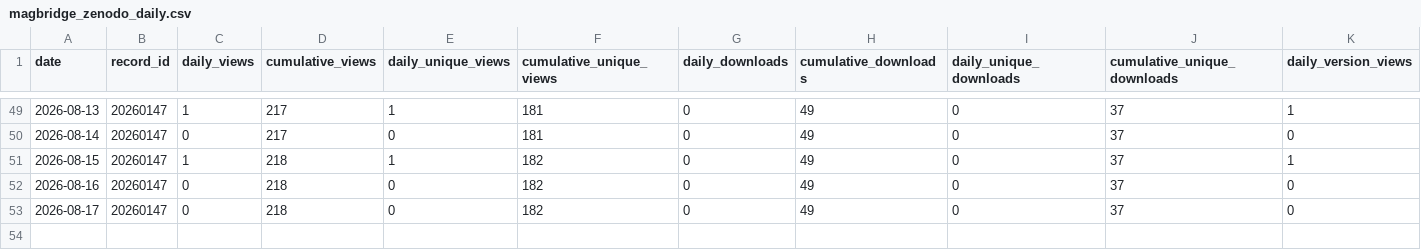
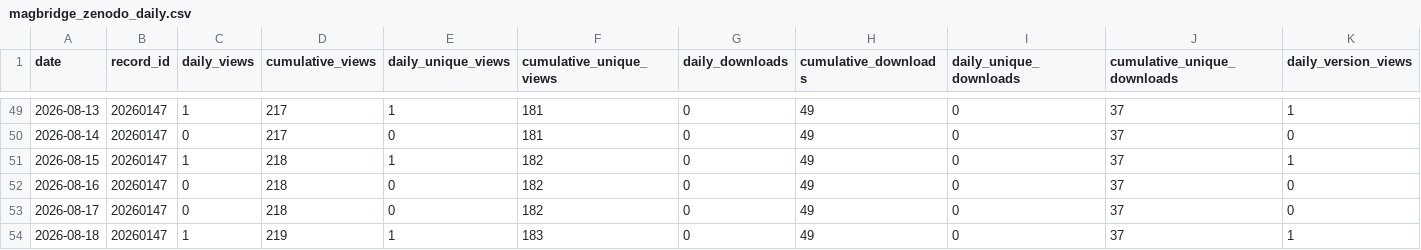
Before and after one commit to SakthiGs/MagBridge-Metrics, a CSV file: data/magbridge_zenodo_daily.csv, drawn as a sheet; only a part is shown, gaps mark what is left out; rows hold the shown columns only; the diff names each change by its address in the sheet, - before the commit and + after, or states it on an @@ line.

```diff
--- a/data/magbridge_zenodo_daily.csv
+++ b/data/magbridge_zenodo_daily.csv
+row 54: 2026-08-18 | 20260147 | 1 | 219 | 1 | 183 | 0 | 49 | 0 | 37 | 1
```
Also changed, not shown: data/magbridge_zenodo_snapshots.csv.
